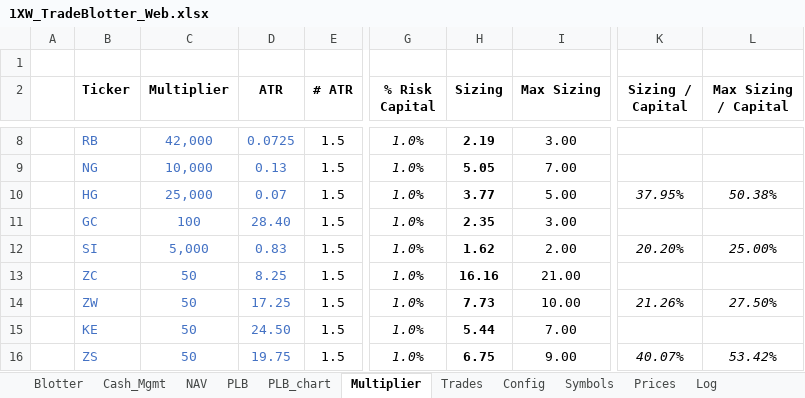
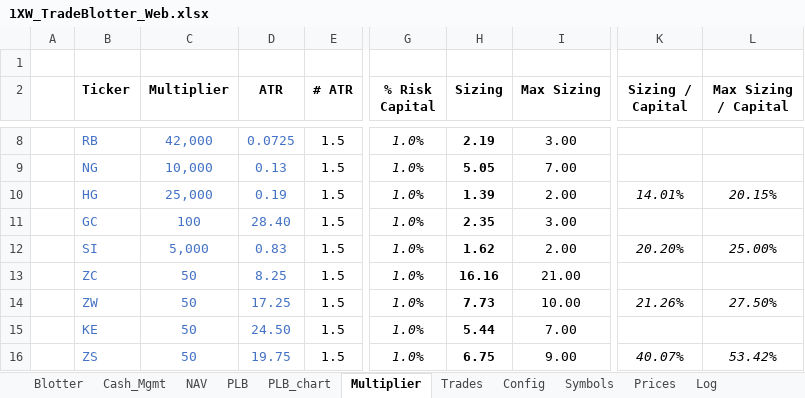
Before and after one commit to spatrese/1xw-website, an Excel workbook: 1XW_TradeBlotter_Web.xlsx, sheet Multiplier, drawn as a sheet; only a part is shown, gaps mark what is left out; values as stored, in another font and other column widths than the file's, no borders; the diff names each change by its address in the sheet, - before the commit and + after, or states it on an @@ line.

```diff
--- a/1XW_TradeBlotter_Web.xlsx (sheet Multiplier)
+++ b/1XW_TradeBlotter_Web.xlsx (sheet Multiplier)
-D10 (ATR): 0.07
+D10 (ATR): 0.19
-H10 (Sizing): 3.77
+H10 (Sizing): 1.39
-I10 (Max Sizing): 5.00
+I10 (Max Sizing): 2.00
-K10 (Sizing / Capital): 37.95%
+K10 (Sizing / Capital): 14.01%
-L10 (Max Sizing / Capital): 50.38%
+L10 (Max Sizing / Capital): 20.15%
```
Also changed, not shown: sheet Prices, sheet Log, sheet Blotter, sheet PLB, sheet Trades, sheet Cash_Mgmt, 2 more sheets, charts or pictures, 3 other files.
